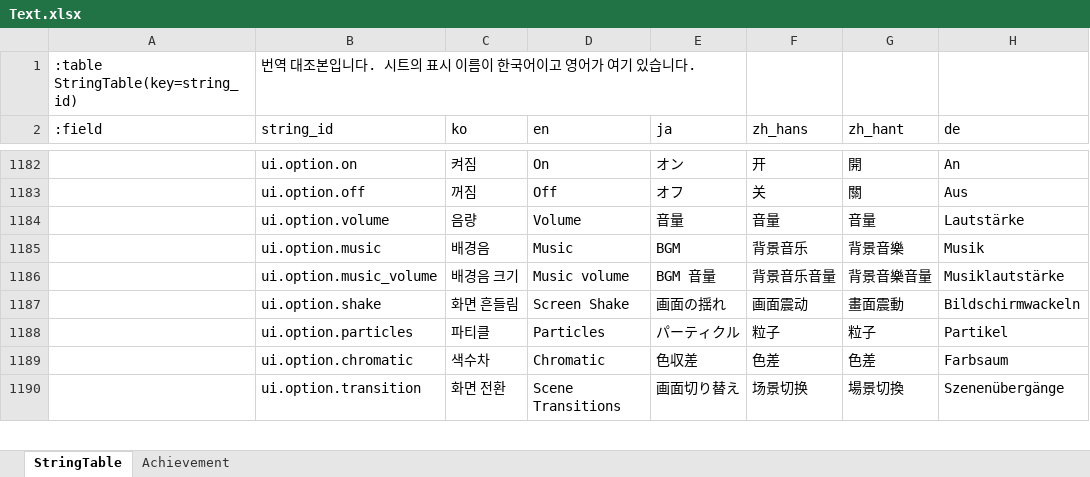
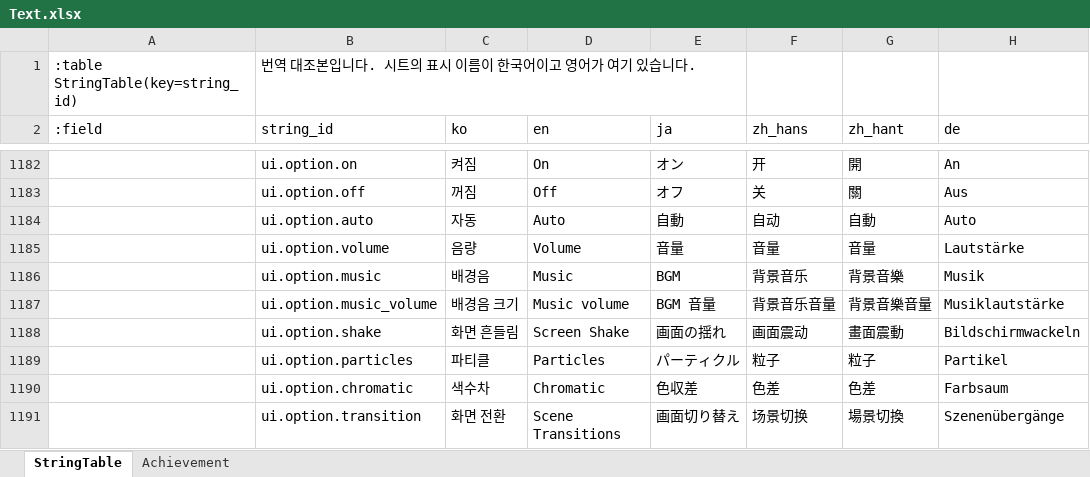
Before and after one commit to maxidea1024/tabbit, an Excel workbook: samples/clover/design-data/xlsx/Text.xlsx, sheet StringTable, drawn as a sheet; only a part is shown, gaps mark what is left out; values as stored, in another font and other column widths than the file's, no cell formats; the diff names each change by its address in the sheet, - before the commit and + after, or states it on an @@ line.

Commit message:
fix: clover 전환 스위치가 기계에서 잰 값을 사람이 고른 것으로 남기던 것
**데스크탑 앱에서 진 판의 전환이 아예 돌지 않았습니다.** 원인은 셰이더도 데이터도 아니고
저장된 옵션이었습니다 — `clover.options` 의 `transition` 이 `false` 로 적혀 있었고, 그래서
`quiet`(240밀리초)로 갔습니다. 저장소를 지우고 다시 켜니 `prefers-reduced-motion` 은
거짓이었습니다.

처음 값이 `!quietMotion()` 이었습니다. **기계에서 한 번 재어 넣은 값이 옵션과 함께 저장되고,
그 뒤로는 사람이 고른 것과 구분되지 않습니다** — 기계 설정을 되돌려도 꺼진 채로 남고, 사람은
옵션에서 그 줄을 찾아 손으로 켜야 합니다.

`Motion` 셋으로 바꿉니다.

|값|무엇|
|--|--|
|`auto`|처음 값. **값이 아니라 기계에 묻겠다는 표시입니다** — 쓰는 자리에서 그때그때 봅니다|
|`on` · `off`|사람이 고른 것|

**예전 판의 참·거짓은 스스로 되돌려집니다.** 읽는 자리의 타입 검사가 참·거짓을 글과 다른
것으로 보므로 통째로 버려지고 `auto` 로 돌아옵니다 — 꺼진 채로 남은 설치본이 그것으로
고쳐집니다.

`check-transition.ts` 가 그 자리를 봅니다. 예전 판의 값을 저장소에 심어 두고 전환이 줄어들지
않는 것을 확인합니다 — 줄였으면 240밀리초이므로 40밀리초마다 읽어 열 칸을 넘지 못합니다.

그 밖에 `머리 없는 크로미움` 을 `헤드리스 크로미움` 으로. 낱말을 쪼개 옮긴 자리입니다.

```diff
--- a/samples/clover/design-data/xlsx/Text.xlsx (sheet StringTable)
+++ b/samples/clover/design-data/xlsx/Text.xlsx (sheet StringTable)
+row 1184:  | ui.option.auto | 자동 | Auto | 自動 | 自动 | 自動 | Auto
```
Also changed, not shown: cell formats, 13 other files.
